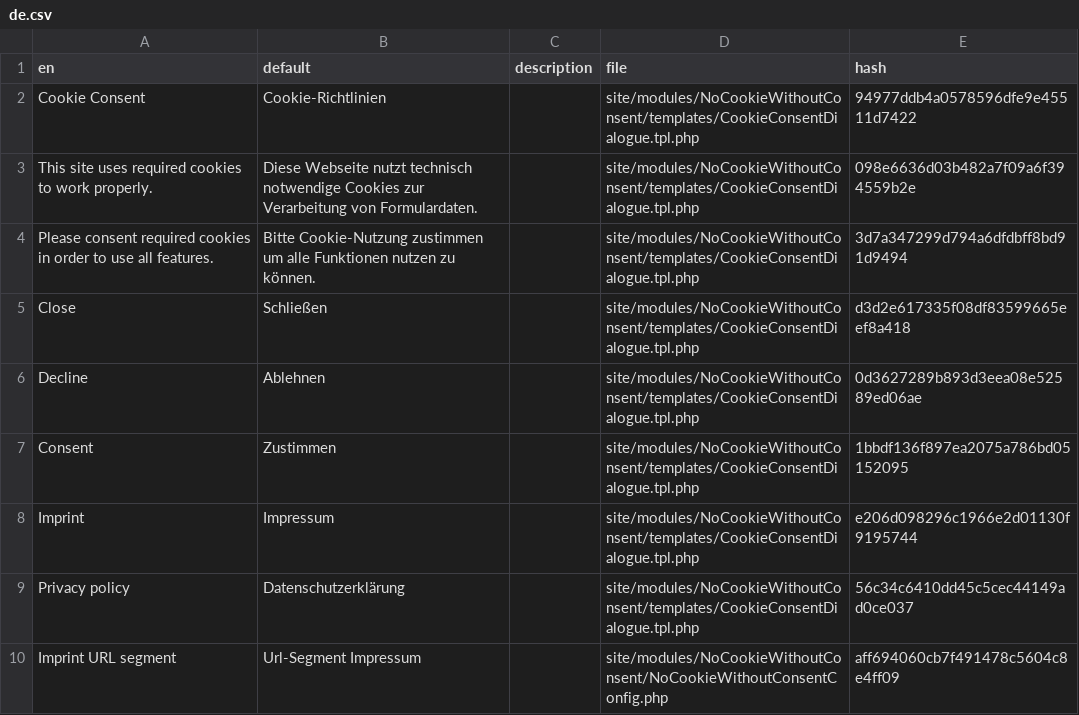
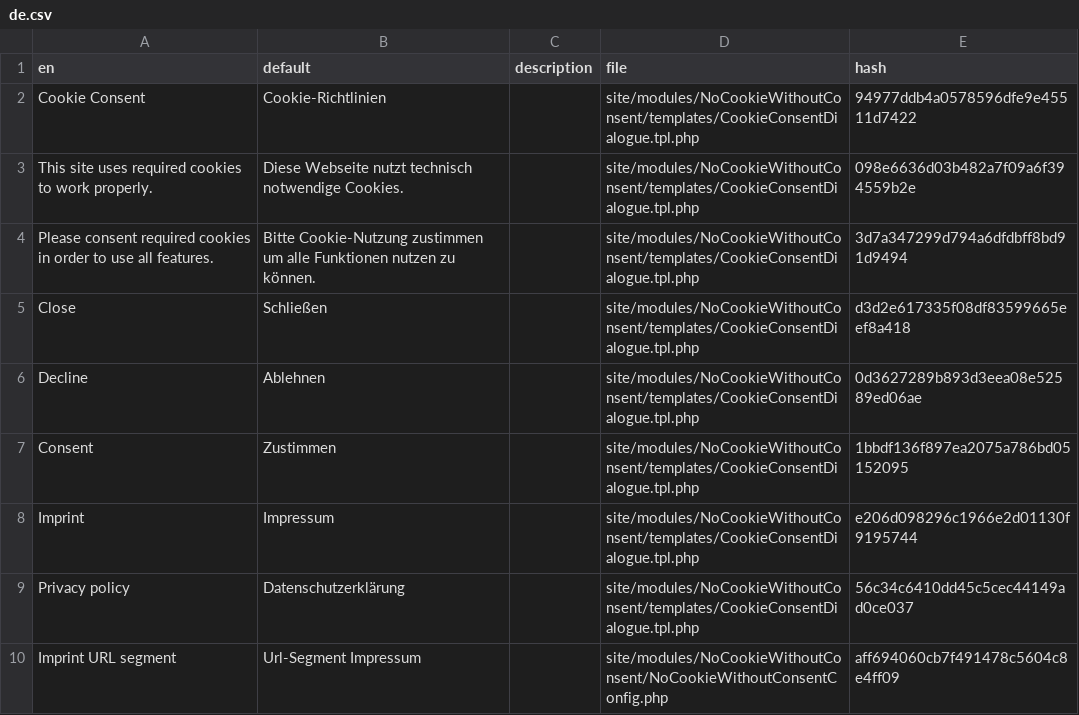
Before and after one commit to cwsoft/NoCookieWithoutConsent, a CSV file: languages/de.csv, drawn as a sheet; only a part is shown.

Commit message:
Added pointer to cookie close-icon.

```diff
--- a/languages/de.csv
+++ b/languages/de.csv
@@ -2,3 +2,3 @@ en,default,description,file,hash
 "Cookie Consent",Cookie-Richtlinien,,site/modules/NoCookieWithoutConsent/templates/CookieConsentDialogue.tpl.php,94977ddb4a0578596dfe9e45511d7422
-"This site uses required cookies to work properly.","Diese Webseite nutzt technisch notwendige Cookies zur Verarbeitung von Formulardaten.",,site/modules/NoCookieWithoutConsent/templates/CookieConsentDialogue.tpl.php,098e6636d03b482a7f09a6f394559b2e
+"This site uses required cookies to work properly.","Diese Webseite nutzt technisch notwendige Cookies.",,site/modules/NoCookieWithoutConsent/templates/CookieConsentDialogue.tpl.php,098e6636d03b482a7f09a6f394559b2e
 "Please consent required cookies in order to use all features.","Bitte Cookie-Nutzung zustimmen um alle Funktionen nutzen zu können.",,site/modules/NoCookieWithoutConsent/templates/CookieConsentDialogue.tpl.php,3d7a347299d794a6dfdbff8bd91d9494
```
Also changed, not shown: 2 other files.
